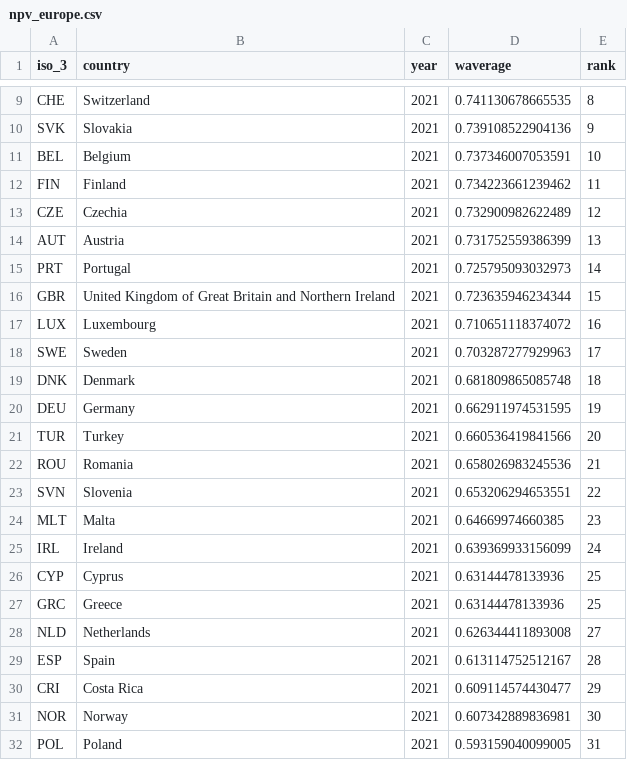
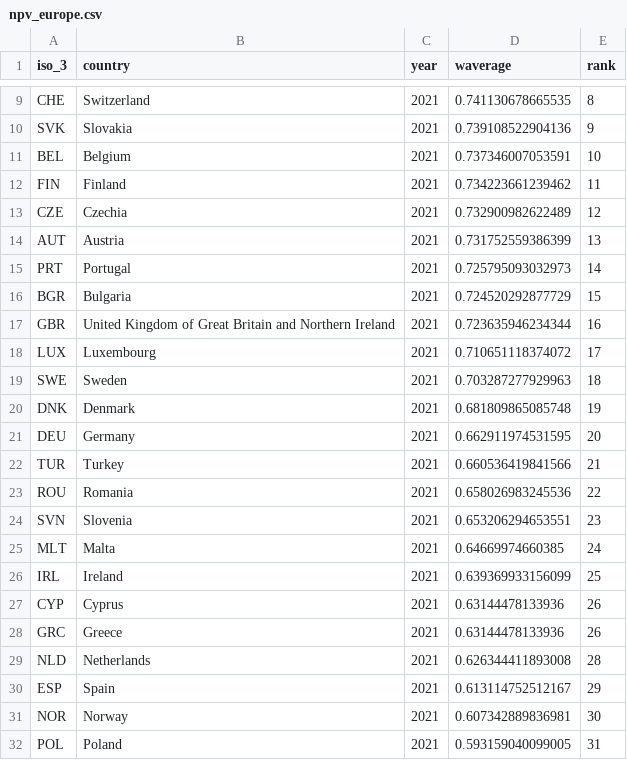
Before and after one commit to TaxFoundation/capital-cost-recovery, a CSV file: final-outputs/npv_europe.csv, drawn as a sheet; only a part is shown, gaps mark what is left out.

```diff
--- a/final-outputs/npv_europe.csv
+++ b/final-outputs/npv_europe.csv
@@ -15,17 +15,17 @@
 "PRT","Portugal","2021",0.725795093032973,14
-"GBR","United Kingdom of Great Britain and Northern Ireland","2021",0.723635946234344,15
-"LUX","Luxembourg","2021",0.710651118374072,16
-"SWE","Sweden","2021",0.703287277929963,17
-"DNK","Denmark","2021",0.681809865085748,18
-"DEU","Germany","2021",0.662911974531595,19
-"TUR","Turkey","2021",0.660536419841566,20
-"ROU","Romania","2021",0.658026983245536,21
-"SVN","Slovenia","2021",0.653206294653551,22
-"MLT","Malta","2021",0.64669974660385,23
-"IRL","Ireland","2021",0.639369933156099,24
-"CYP","Cyprus","2021",0.63144478133936,25
-"GRC","Greece","2021",0.63144478133936,25
-"NLD","Netherlands","2021",0.626344411893008,27
-"ESP","Spain","2021",0.613114752512167,28
-"CRI","Costa Rica","2021",0.609114574430477,29
+"BGR","Bulgaria","2021",0.724520292877729,15
+"GBR","United Kingdom of Great Britain and Northern Ireland","2021",0.723635946234344,16
+"LUX","Luxembourg","2021",0.710651118374072,17
+"SWE","Sweden","2021",0.703287277929963,18
+"DNK","Denmark","2021",0.681809865085748,19
+"DEU","Germany","2021",0.662911974531595,20
+"TUR","Turkey","2021",0.660536419841566,21
+"ROU","Romania","2021",0.658026983245536,22
+"SVN","Slovenia","2021",0.653206294653551,23
+"MLT","Malta","2021",0.64669974660385,24
+"IRL","Ireland","2021",0.639369933156099,25
+"CYP","Cyprus","2021",0.63144478133936,26
+"GRC","Greece","2021",0.63144478133936,26
+"NLD","Netherlands","2021",0.626344411893008,28
+"ESP","Spain","2021",0.613114752512167,29
 "NOR","Norway","2021",0.607342889836981,30
```
Also changed, not shown: final-data/npv_all_years.csv, final-outputs/eu_cctb.csv, 3 other files.
